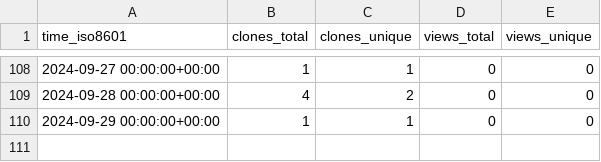
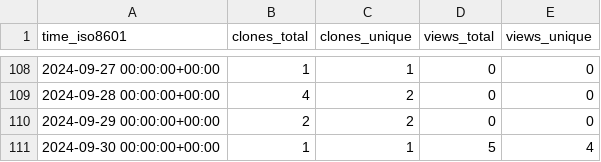
Before and after one commit to grp-bork/nHUMAnN, a CSV file: grp-bork/nHUMAnN/ghrs-data/views_clones_aggregate.csv, drawn as a sheet; only a part is shown, gaps mark what is left out.

```diff
--- a/grp-bork/nHUMAnN/ghrs-data/views_clones_aggregate.csv
+++ b/grp-bork/nHUMAnN/ghrs-data/views_clones_aggregate.csv
@@ -109,2 +109,3 @@ time_iso8601,clones_total,clones_unique,views_total,views_unique
 2024-09-28 00:00:00+00:00,4,2,0,0
-2024-09-29 00:00:00+00:00,1,1,0,0
+2024-09-29 00:00:00+00:00,2,2,0,0
+2024-09-30 00:00:00+00:00,1,1,5,4
```
Also changed, not shown: 1 other file.
